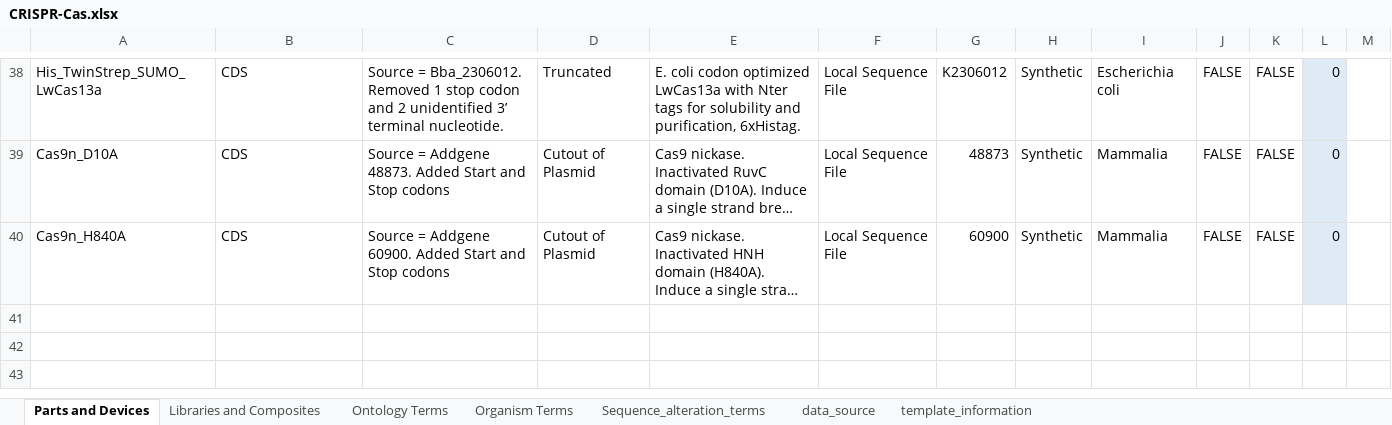
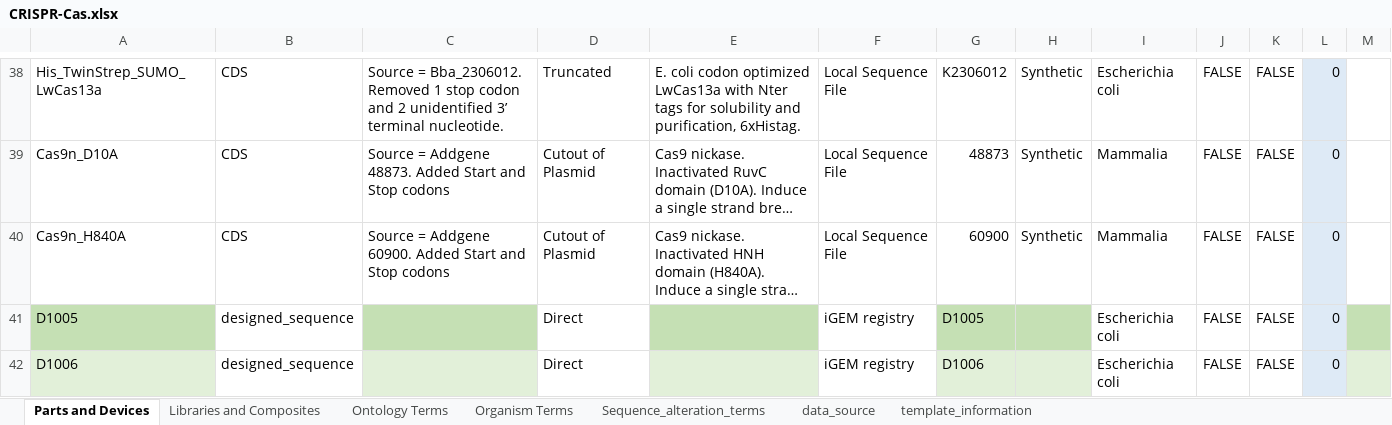
Before and after one commit to iGEM-Engineering/iGEM-distribution, an Excel workbook: CRISPR-Cas/CRISPR-Cas.xlsx, sheet Parts and Devices, drawn as a sheet; only a part is shown, gaps mark what is left out; long unchanged cells end in …; values as stored, in another font and other column widths than the file's, no borders; table styles not drawn; the diff names each change by its address in the sheet, - before the commit and + after, or states it on an @@ line.

Commit message:
Update CRISPR-Cas.xlsx

```diff
--- a/CRISPR-Cas/CRISPR-Cas.xlsx (sheet Parts and Devices)
+++ b/CRISPR-Cas/CRISPR-Cas.xlsx (sheet Parts and Devices)
+row 41: D1005 | designed_sequence |  | Direct |  | iGEM registry | D1005 |  | Escherichia coli | FALSE | FALSE | 0
+row 42: D1006 | designed_sequence |  | Direct |  | iGEM registry | D1006 |  | Escherichia coli | FALSE | FALSE | 0
```
